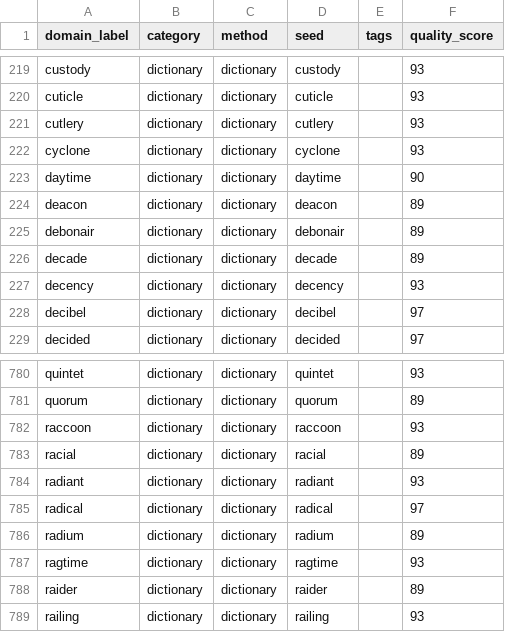
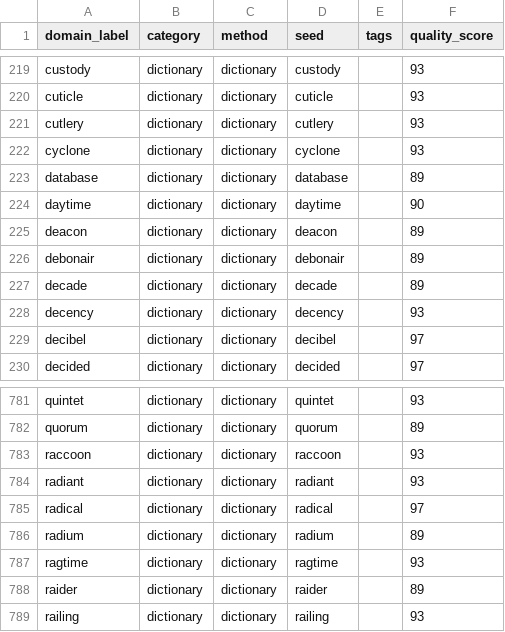
Before and after one commit to clintbailo94/unfus-si, a CSV file: data/candidates_dictionary.csv, drawn as a sheet; only a part is shown, gaps mark what is left out.

```diff
--- a/data/candidates_dictionary.csv
+++ b/data/candidates_dictionary.csv
@@ -222,2 +222,3 @@ cutlery,dictionary,dictionary,cutlery,,93
 cyclone,dictionary,dictionary,cyclone,,93
+database,dictionary,dictionary,database,,89
 daytime,dictionary,dictionary,daytime,,90
@@ -782,3 +783,2 @@ quorum,dictionary,dictionary,quorum,,89
 raccoon,dictionary,dictionary,raccoon,,93
-racial,dictionary,dictionary,racial,,89
 radiant,dictionary,dictionary,radiant,,93
```
Also changed, not shown: data/candidates_ai.csv, 33 other files.
